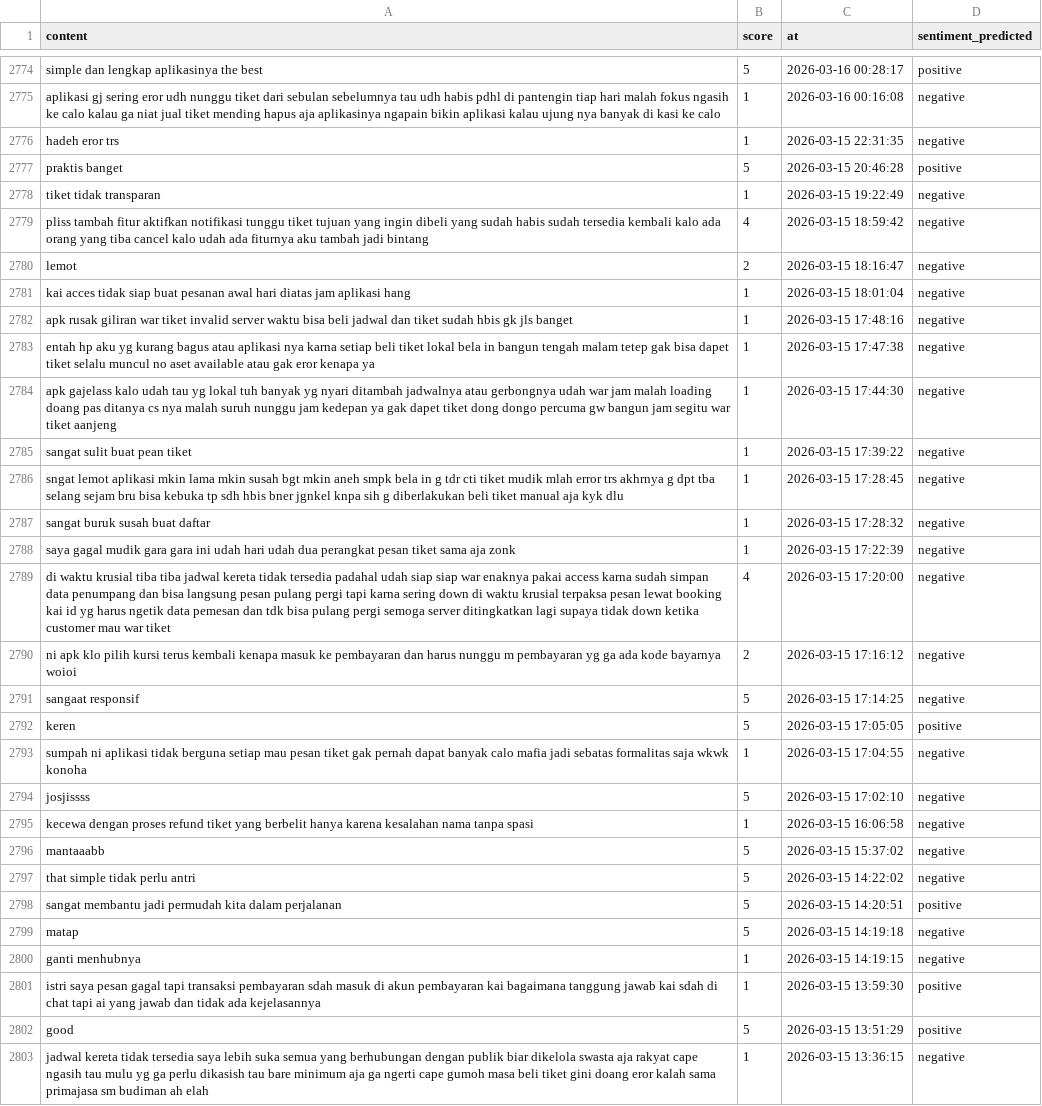
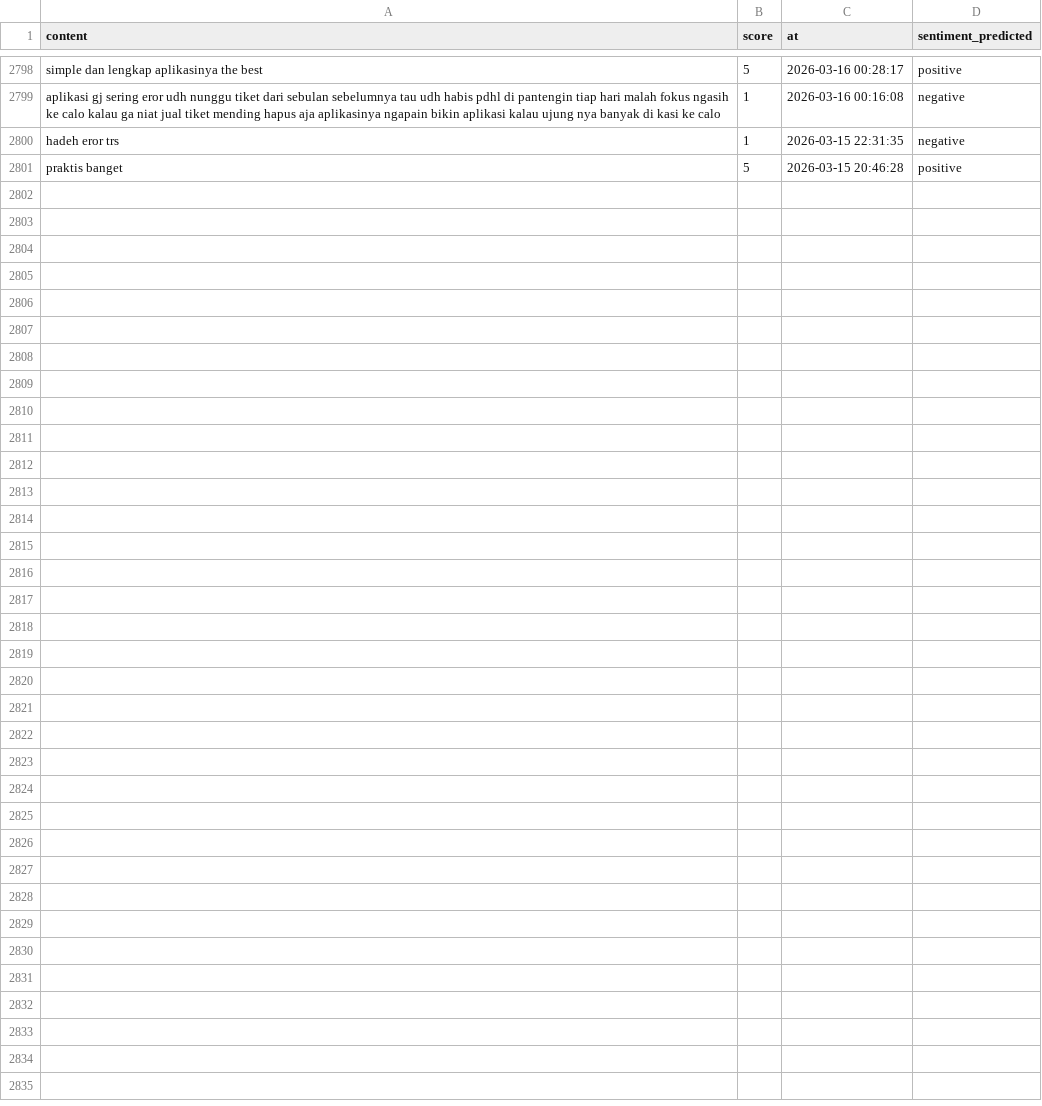
Before and after one commit to muzakky03/ambil_ulasan_kai, a CSV file: data/ulasan_kai.csv, drawn as a sheet; only a part is shown, gaps mark what is left out; the diff covers the shown part only.

```diff
--- a/data/ulasan_kai.csv
+++ b/data/ulasan_kai.csv
@@ -2777,27 +2801 @@ hadeh eror trs,1,2026-03-15 22:31:35,negative
 praktis banget,5,2026-03-15 20:46:28,positive
-tiket tidak transparan,1,2026-03-15 19:22:49,negative
-pliss tambah fitur aktifkan notifikasi tunggu tiket tujuan yang ingin dibeli yang sudah habis sudah tersedia kembali kalo ada orang yang tiba cancel kalo udah ada fiturnya aku tambah jadi bintang,4,2026-03-15 18:59:42,negative
-lemot,2,2026-03-15 18:16:47,negative
-kai acces tidak siap buat pesanan awal hari diatas jam aplikasi hang,1,2026-03-15 18:01:04,negative
-apk rusak giliran war tiket invalid server waktu bisa beli jadwal dan tiket sudah hbis gk jls banget,1,2026-03-15 17:48:16,negative
-entah hp aku yg kurang bagus atau aplikasi nya karna setiap beli tiket lokal bela in bangun tengah malam tetep gak bisa dapet tiket selalu muncul no aset available atau gak eror kenapa ya,1,2026-03-15 17:47:38,negative
-apk gajelass kalo udah tau yg lokal tuh banyak yg nyari ditambah jadwalnya atau gerbongnya udah war jam malah loading doang pas ditanya cs nya malah suruh nunggu jam kedepan ya gak dapet tiket dong dongo percuma gw bangun jam segitu war tiket aanjeng,1,2026-03-15 17:44:30,negative
-sangat sulit buat pean tiket,1,2026-03-15 17:39:22,negative
-sngat lemot aplikasi mkin lama mkin susah bgt mkin aneh smpk bela in g tdr cti tiket mudik mlah error trs akhrnya g dpt tba selang sejam bru bisa kebuka tp sdh hbis bner jgnkel knpa sih g diberlakukan beli tiket manual aja kyk dlu,1,2026-03-15 17:28:45,negative
-sangat buruk susah buat daftar,1,2026-03-15 17:28:32,negative
-saya gagal mudik gara gara ini udah hari udah dua perangkat pesan tiket sama aja zonk,1,2026-03-15 17:22:39,negative
-di waktu krusial tiba tiba jadwal kereta tidak tersedia padahal udah siap siap war enaknya pakai access karna sudah simpan data penumpang dan bisa langsung pesan pulang pergi tapi karna sering down di waktu krusial terpaksa pesan lewat booking kai id yg harus ngetik data pemesan dan tdk bisa pulang pergi semoga server ditingkatkan lagi supaya tidak down ketika customer mau war tiket,4,2026-03-15 17:20:00,negative
-ni apk klo pilih kursi terus kembali kenapa masuk ke pembayaran dan harus nunggu m pembayaran yg ga ada kode bayarnya woioi,2,2026-03-15 17:16:12,negative
-sangaat responsif,5,2026-03-15 17:14:25,negative
-keren,5,2026-03-15 17:05:05,positive
-sumpah ni aplikasi tidak berguna setiap mau pesan tiket gak pernah dapat banyak calo mafia jadi sebatas formalitas saja wkwk konoha,1,2026-03-15 17:04:55,negative
-josjissss,5,2026-03-15 17:02:10,negative
-kecewa dengan proses refund tiket yang berbelit hanya karena kesalahan nama tanpa spasi,1,2026-03-15 16:06:58,negative
-mantaaabb,5,2026-03-15 15:37:02,negative
-that simple tidak perlu antri,5,2026-03-15 14:22:02,negative
-sangat membantu jadi permudah kita dalam perjalanan,5,2026-03-15 14:20:51,positive
-matap,5,2026-03-15 14:19:18,negative
-ganti menhubnya,1,2026-03-15 14:19:15,negative
-istri saya pesan gagal tapi transaksi pembayaran sdah masuk di akun pembayaran kai bagaimana tanggung jawab kai sdah di chat tapi ai yang jawab dan tidak ada kejelasannya,1,2026-03-15 13:59:30,positive
-good,5,2026-03-15 13:51:29,positive
-jadwal kereta tidak tersedia saya lebih suka semua yang berhubungan dengan publik biar dikelola swasta aja rakyat cape ngasih tau mulu yg ga perlu dikasish tau bare minimum aja ga ngerti cape gumoh masa beli tiket gini doang eror kalah sama primajasa sm budiman ah elah,1,2026-03-15 13:36:15,negative
```
Also changed, not shown: 24 added rows elsewhere in this file.
